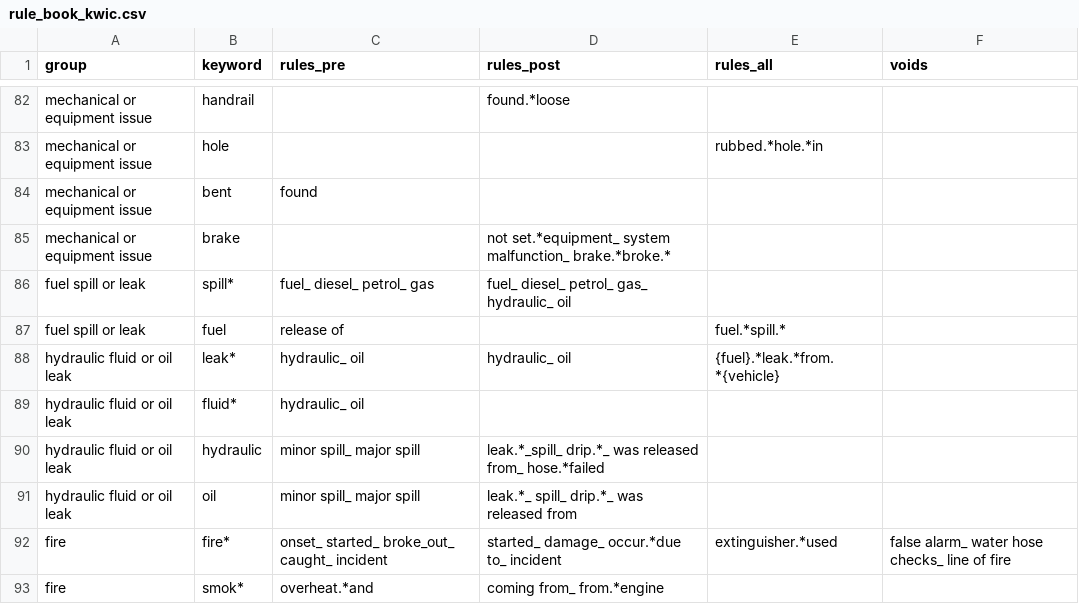
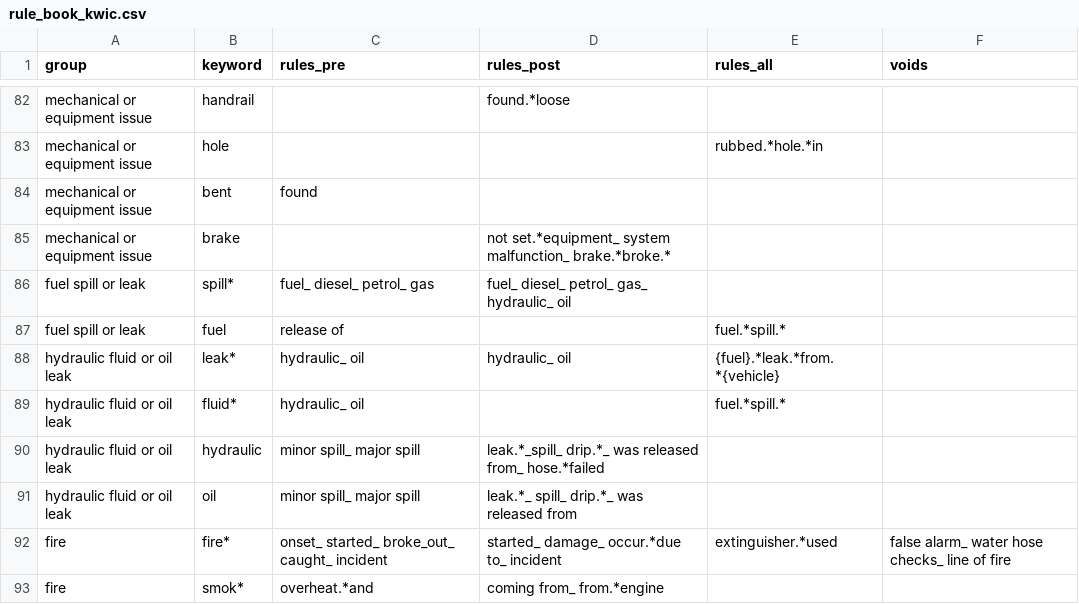
Before and after one commit to 3minuterecord/safety_report_topic_classification, a CSV file: data/rule_book_kwic.csv, drawn as a sheet; only a part is shown, gaps mark what is left out.

```diff
--- a/data/rule_book_kwic.csv
+++ b/data/rule_book_kwic.csv
@@ -88,3 +88,3 @@ fuel spill or leak,fuel,release of,,fuel.*spill.*,
 hydraulic fluid or oil leak,leak*,hydraulic_ oil,hydraulic_ oil,{fuel}.*leak.*from.*{vehicle},
-hydraulic fluid or oil leak,fluid*,hydraulic_ oil,,,
+hydraulic fluid or oil leak,fluid*,hydraulic_ oil,,fuel.*spill.*,
 hydraulic fluid or oil leak,hydraulic,minor spill_ major spill,leak.*_spill_ drip.*_ was released from_ hose.*failed,,
```
Also changed, not shown: 6 other files.
